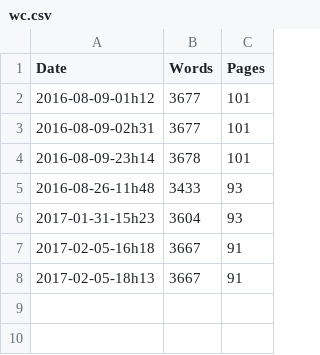
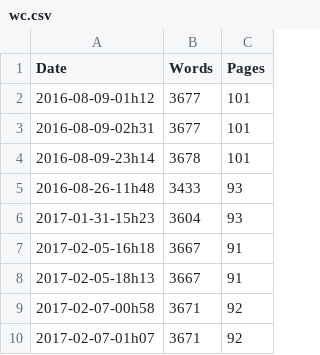
Before and after one commit to rreece/rreece.github.io, a CSV file: outline-of-philosophy/wordcount/wc.csv, drawn as a sheet.

```diff
--- a/outline-of-philosophy/wordcount/wc.csv
+++ b/outline-of-philosophy/wordcount/wc.csv
@@ -8 +8,3 @@ Date,Words,Pages
 2017-02-05-18h13,     3667,    91
+2017-02-07-00h58,     3671,    92
+2017-02-07-01h07,     3671,    92
```
Also changed, not shown: 21 other files.
